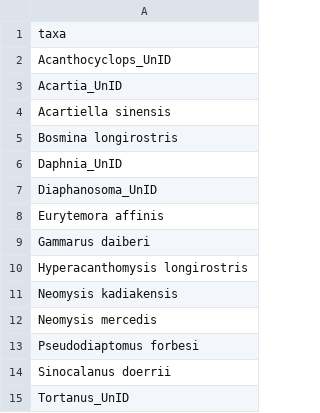
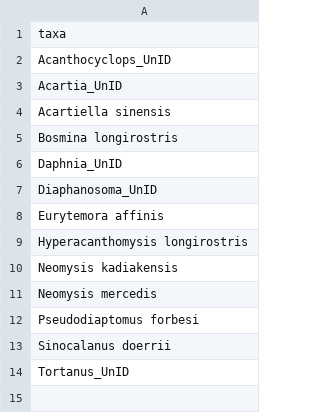
Before and after one commit to EMRR-DISE/drought_traits, a CSV file: Zooplankton/zoop_taxa.csv, drawn as a sheet; the diff names each change by its address in the sheet, - before the commit and + after, or states it on an @@ line.

Commit message:
Removing Gammarus daiberi from zoop taxa list

```diff
--- a/Zooplankton/zoop_taxa.csv
+++ b/Zooplankton/zoop_taxa.csv
-row 9: Gammarus daiberi
```
